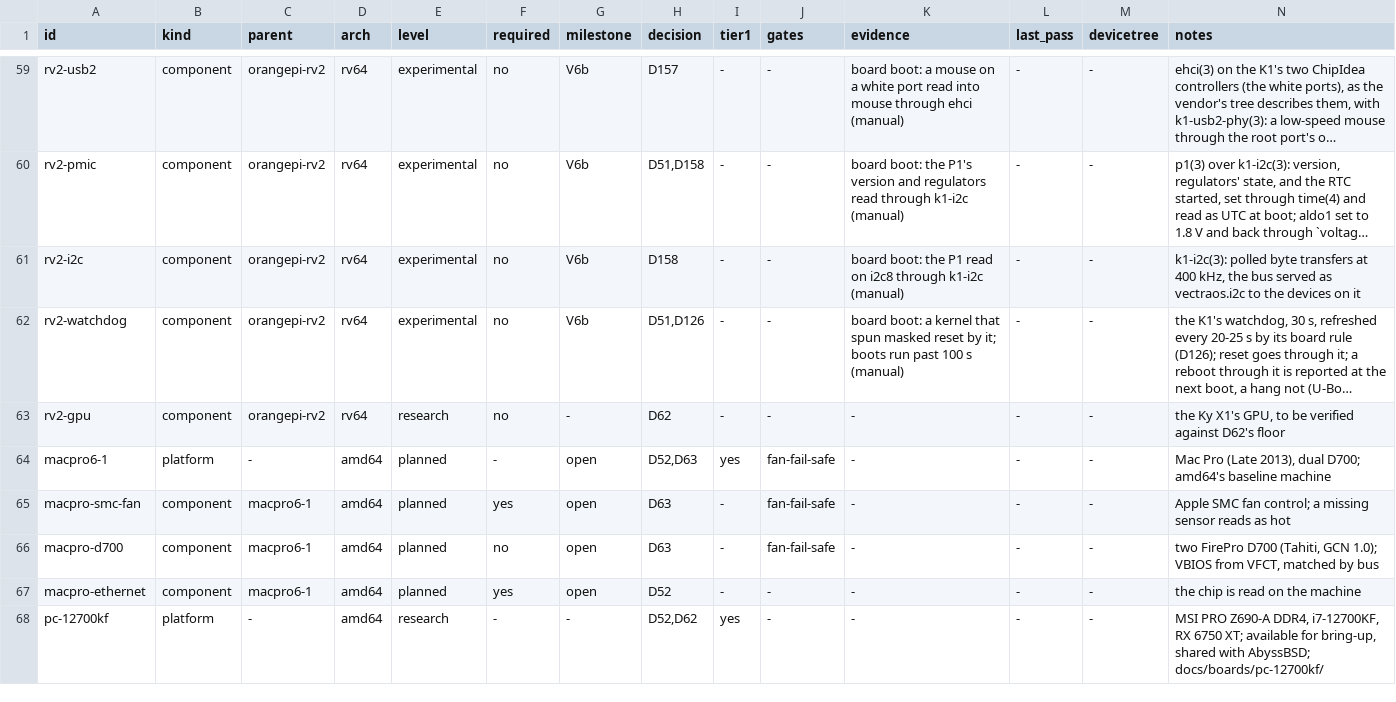
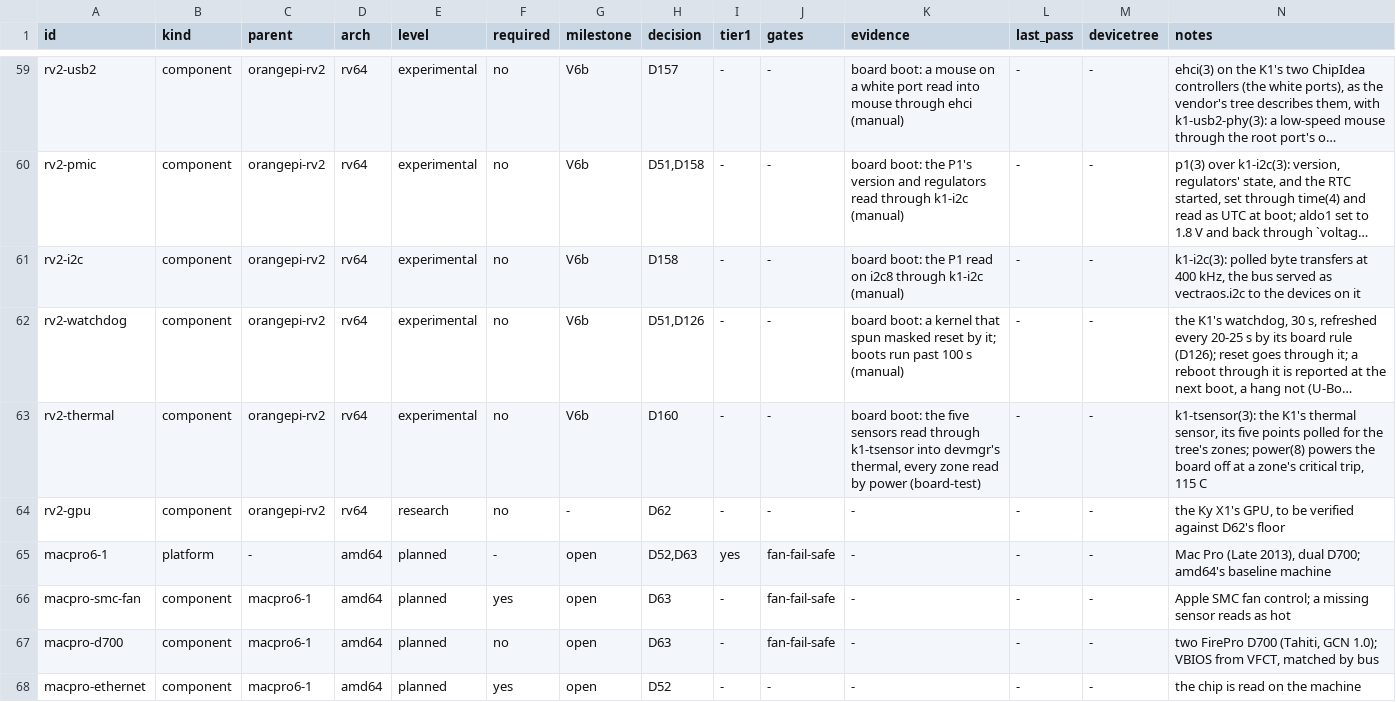
Before and after one commit to JamesKane/VectraOS, a TSV file: docs/hardware/support.tsv, drawn as a sheet; only a part is shown, gaps mark what is left out; the shorter side is filled out with more unchanged rows; long unchanged cells end in …; the diff names each change by its address in the sheet, - before the commit and + after, or states it on an @@ line.

```diff
--- a/docs/hardware/support.tsv
+++ b/docs/hardware/support.tsv
+row 63: rv2-thermal | component | orangepi-rv2 | rv64 | experimental | no | V6b | D160 | - | - | board boot: the five sensors read through k1-tsensor into devmgr's thermal, every zone read by power (board-test) | - | - | k1-tsensor(3): the K1's thermal sensor, its five points polled for the tree's zones; power(8) powers the board off at a zone's critical trip, 115 C
```
Also changed, not shown: docs/risk.tsv, 23 other files.
